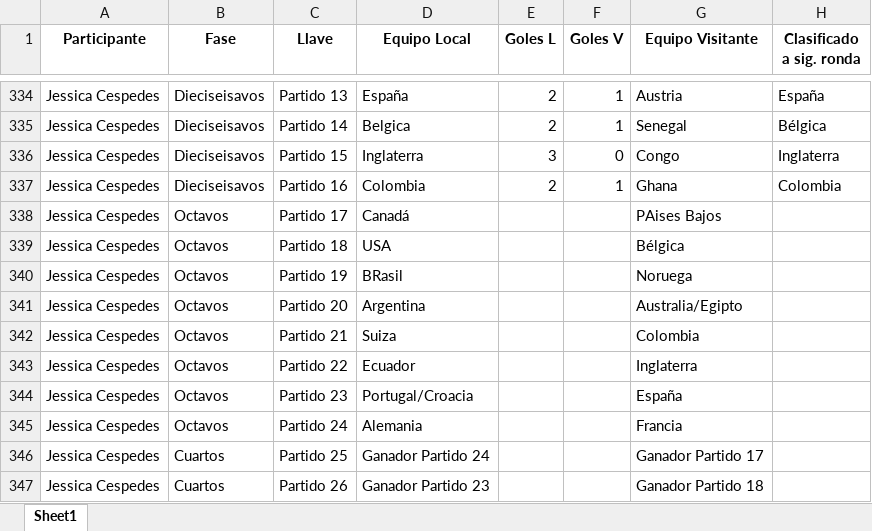
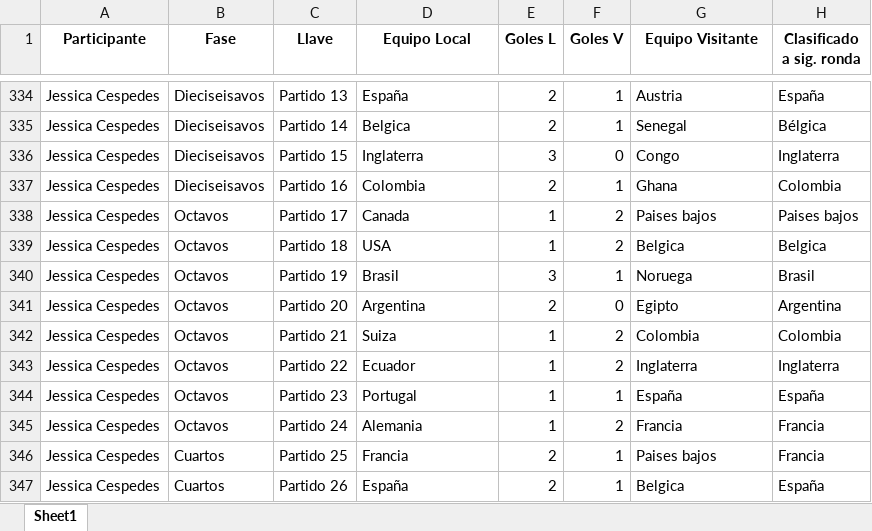
Before and after one commit to sdcastanedac/Polla_FM, an Excel workbook: consolidado_mundial.xlsx, sheet Sheet1, drawn as a sheet; only a part is shown, gaps mark what is left out; values as stored, in another font and other column widths than the file's, no borders; the diff covers the shown part only; the diff names each change by its address in the sheet, - before the commit and + after, or states it on an @@ line.

```diff
--- a/consolidado_mundial.xlsx (sheet Sheet1)
+++ b/consolidado_mundial.xlsx (sheet Sheet1)
-D338 (Equipo Local): Canadá
+D338 (Equipo Local): Canada
-E338:E339 (Goles L): (empty)
+E338:E339 (Goles L): 1
-F338:F339 (Goles V): (empty)
+F338:F339 (Goles V): 2
-G338 (Equipo Visitante): PAises Bajos
+G338 (Equipo Visitante): Paises bajos
-H338 (Clasificado a sig. ronda): (empty)
+H338 (Clasificado a sig. ronda): Paises bajos
-G339 (Equipo Visitante): Bélgica
+G339 (Equipo Visitante): Belgica
-H339 (Clasificado a sig. ronda): (empty)
+H339 (Clasificado a sig. ronda): Belgica
-D340 (Equipo Local): BRasil
+D340 (Equipo Local): Brasil
-E340 (Goles L): (empty)
+E340 (Goles L): 3
-F340 (Goles V): (empty)
+F340 (Goles V): 1
-H340 (Clasificado a sig. ronda): (empty)
+H340 (Clasificado a sig. ronda): Brasil
-E341 (Goles L): (empty)
+E341 (Goles L): 2
-F341 (Goles V): (empty)
+F341 (Goles V): 0
-G341 (Equipo Visitante): Australia/Egipto
+G341 (Equipo Visitante): Egipto
-H341 (Clasificado a sig. ronda): (empty)
+H341 (Clasificado a sig. ronda): Argentina
-E342:E345 (Goles L): (empty)
+E342:E345 (Goles L): 1
-F342:F343 (Goles V): (empty)
+F342:F343 (Goles V): 2
-H342 (Clasificado a sig. ronda): (empty)
+H342 (Clasificado a sig. ronda): Colombia
-H343 (Clasificado a sig. ronda): (empty)
+H343 (Clasificado a sig. ronda): Inglaterra
-D344 (Equipo Local): Portugal/Croacia
+D344 (Equipo Local): Portugal
-F344 (Goles V): (empty)
+F344 (Goles V): 1
-H344 (Clasificado a sig. ronda): (empty)
+H344 (Clasificado a sig. ronda): España
-F345 (Goles V): (empty)
+F345 (Goles V): 2
-H345:H346 (Clasificado a sig. ronda): (empty)
+H345:H346 (Clasificado a sig. ronda): Francia
-D346 (Equipo Local): Ganador Partido 24
+D346 (Equipo Local): Francia
-E346:E347 (Goles L): (empty)
+E346:E347 (Goles L): 2
-F346:F347 (Goles V): (empty)
+F346:F347 (Goles V): 1
-G346 (Equipo Visitante): Ganador Partido 17
+G346 (Equipo Visitante): Paises bajos
-D347 (Equipo Local): Ganador Partido 23
+D347 (Equipo Local): España
-G347 (Equipo Visitante): Ganador Partido 18
+G347 (Equipo Visitante): Belgica
-H347 (Clasificado a sig. ronda): (empty)
+H347 (Clasificado a sig. ronda): España
```
Also changed, not shown: 74 edited cells elsewhere in this sheet, Resultados_Reales_Eliminatorias.xlsx, 1 other file.
